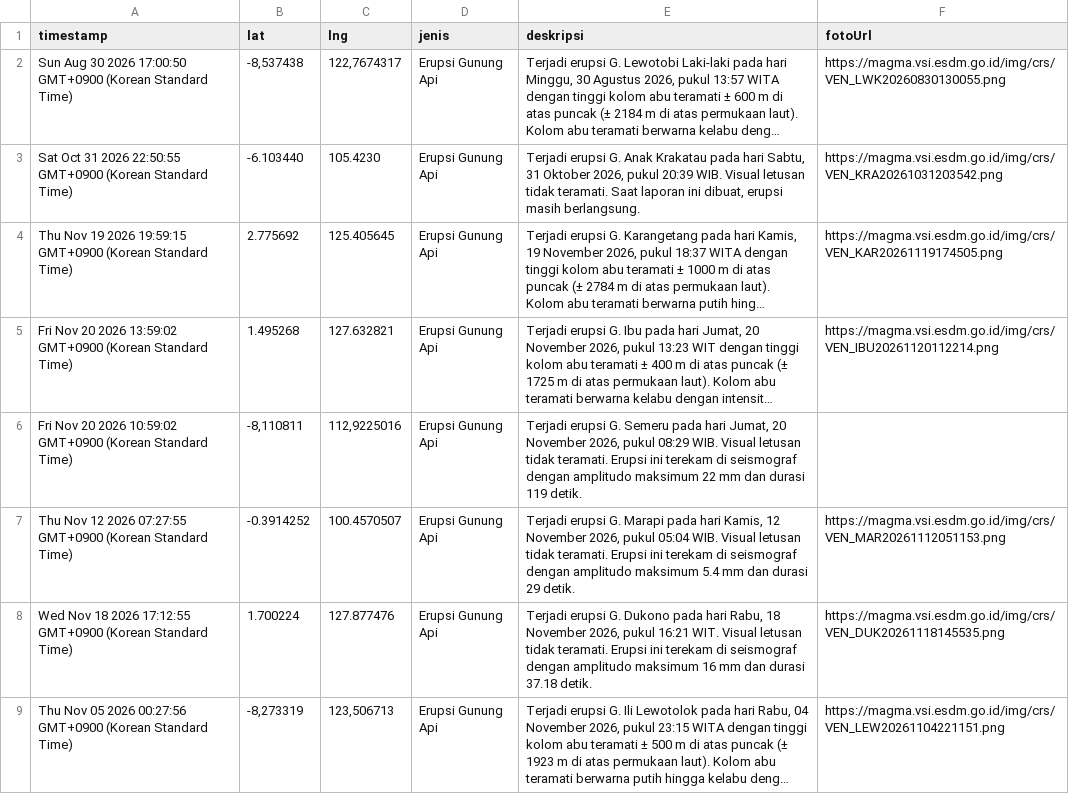
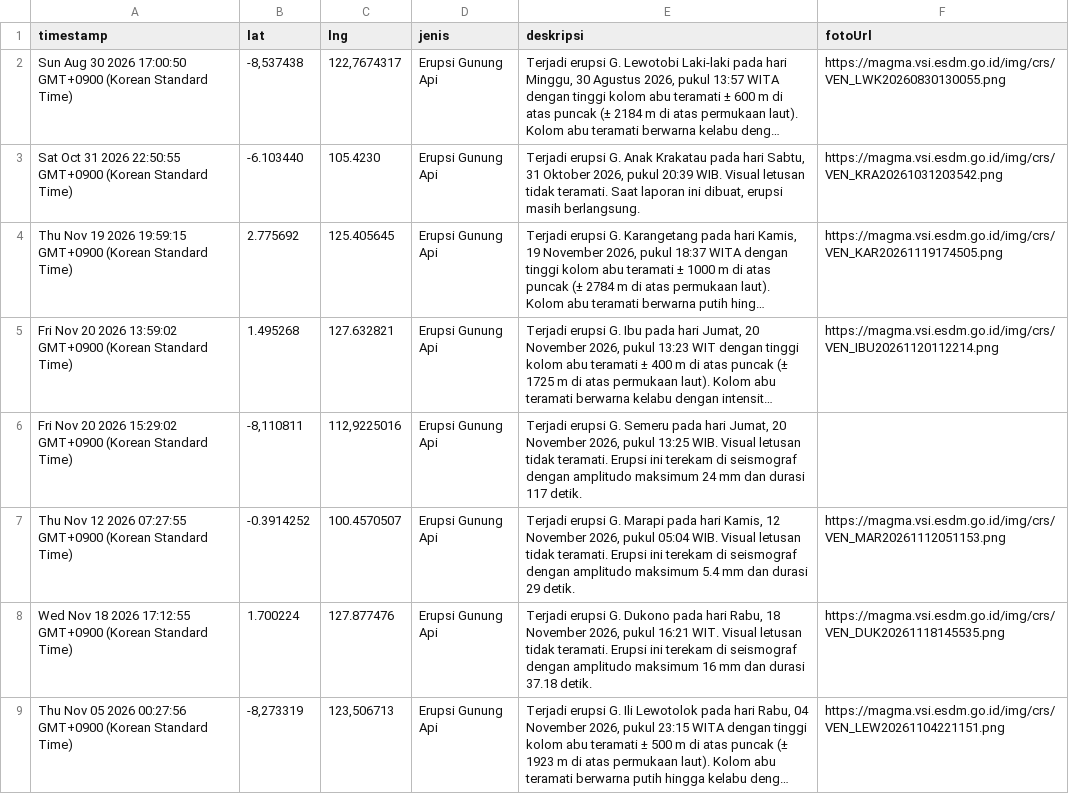
Before and after one commit to gpmlabuangnamrole-cell/Rescue, a CSV file: Laporan Rescue.csv, drawn as a sheet; only a part is shown; long unchanged cells end in …; the diff names each change by its address in the sheet, - before the commit and + after, or states it on an @@ line.

Commit message:
Update Laporan Rescue otomatis dari Google Sheet

```diff
--- a/Laporan Rescue.csv
+++ b/Laporan Rescue.csv
-A6 (timestamp): …20 2026 10:59:02 GMT+0900 (Korean…
+A6 (timestamp): …20 2026 15:29:02 GMT+0900 (Korean…
-E6 (deskripsi): …2026, pukul 08:29 WIB. Visual letusan tidak teramati. Erupsi ini terekam di seismograf dengan amplitudo maksimum 22 mm dan durasi 119 detik.
+E6 (deskripsi): …2026, pukul 13:25 WIB. Visual letusan tidak teramati. Erupsi ini terekam di seismograf dengan amplitudo maksimum 24 mm dan durasi 117 detik.
```
